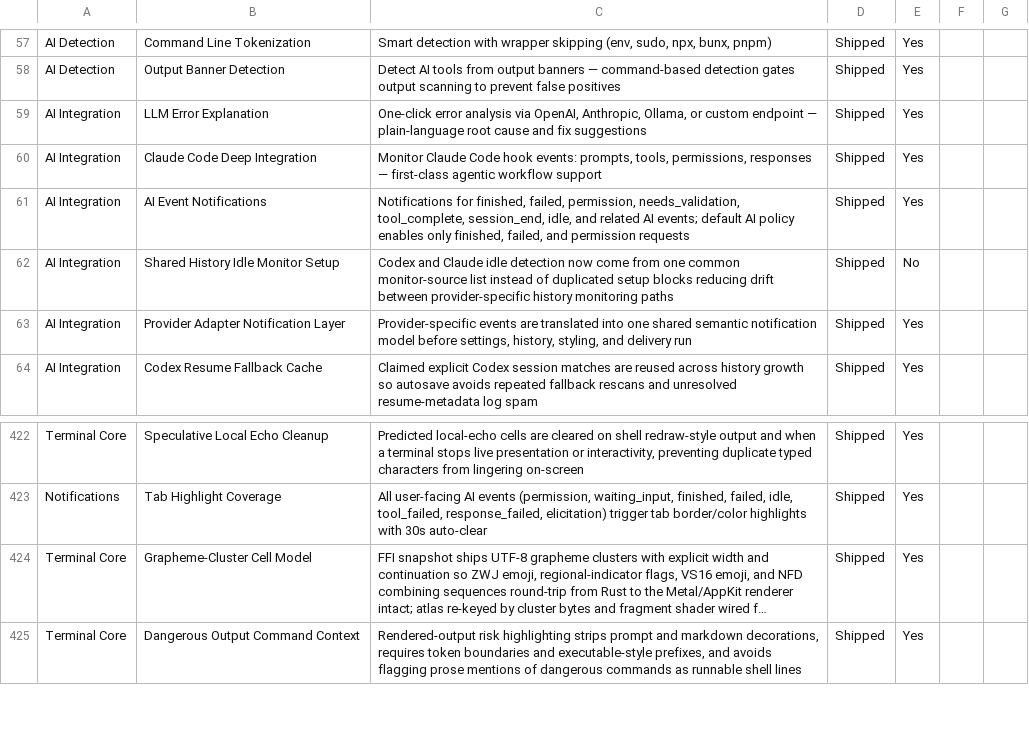
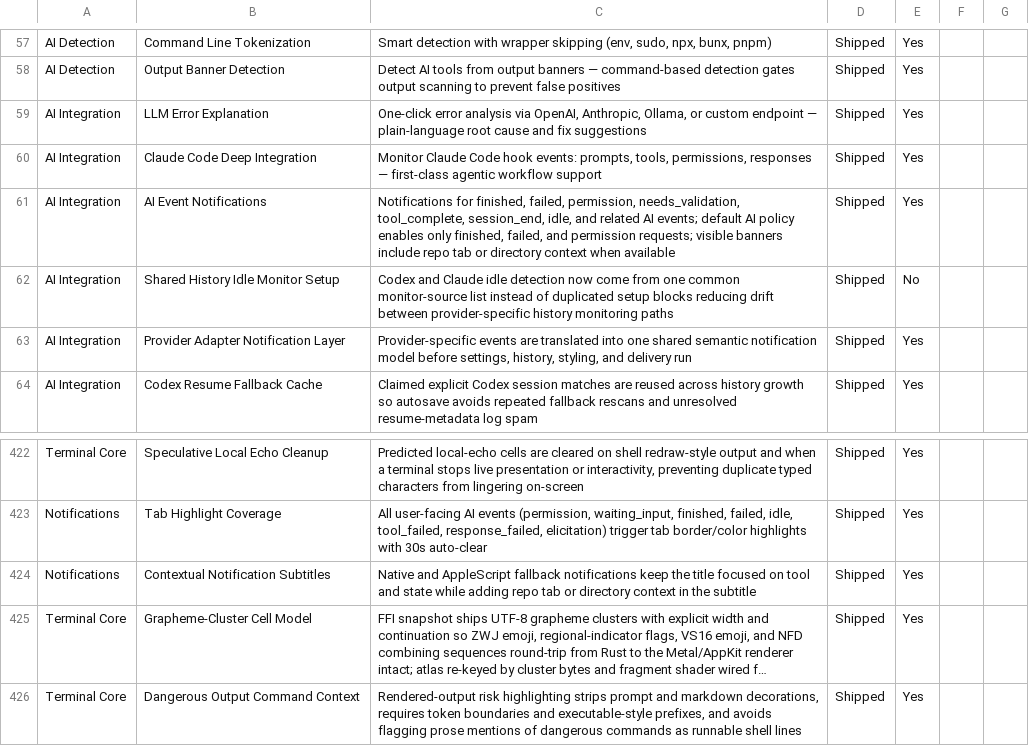
Before and after one commit to Aeptus/chau7, a CSV file: apps/chau7-macos/docs/features.csv, drawn as a sheet; only a part is shown, gaps mark what is left out; long unchanged cells end in …; the diff names each change by its address in the sheet, - before the commit and + after, or states it on an @@ line.

Commit message:
notifications: include tab and repo context

```diff
--- a/apps/chau7-macos/docs/features.csv
+++ b/apps/chau7-macos/docs/features.csv
-C61: …and permission requests
+C61: …and permission requests; visible banners include repo tab or directory context when available
+row 424: Notifications | Contextual Notification Subtitles | Native and AppleScript fallback notifications keep the title focused on tool and state while adding repo tab or directory context in the subtitle | Shipped | Yes
```
Also changed, not shown: 6 other files.
